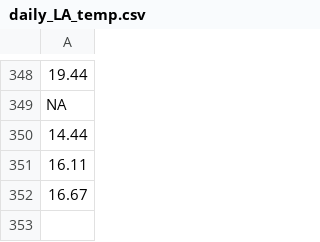
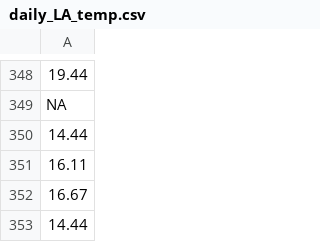
Before and after one commit to LukePapayoanou/LA_AQI-TEMP, a CSV file: weather_proj/daily_LA_temp.csv, drawn as a sheet; only a part is shown, gaps mark what is left out; the diff names each change by its address in the sheet, - before the commit and + after, or states it on an @@ line.

```diff
--- a/weather_proj/daily_LA_temp.csv
+++ b/weather_proj/daily_LA_temp.csv
+row 353: 14.44
```
Also changed, not shown: 3 other files.
